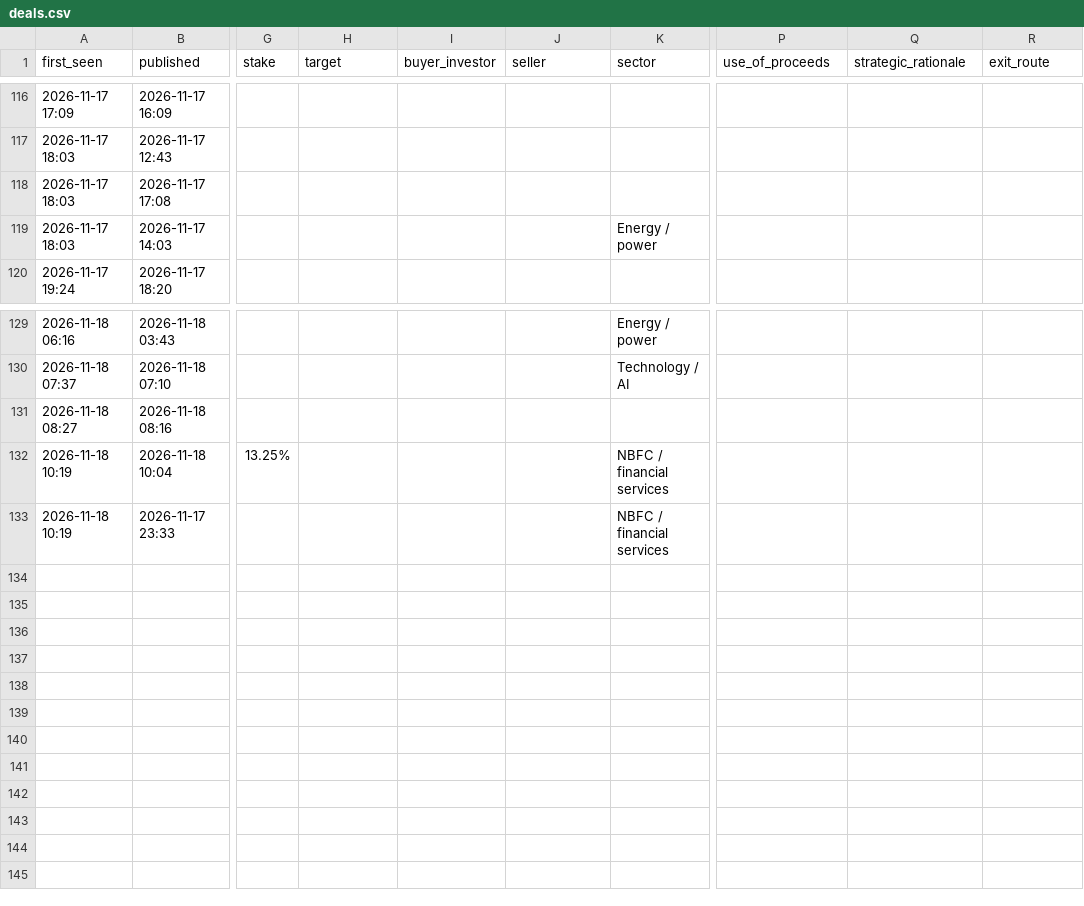
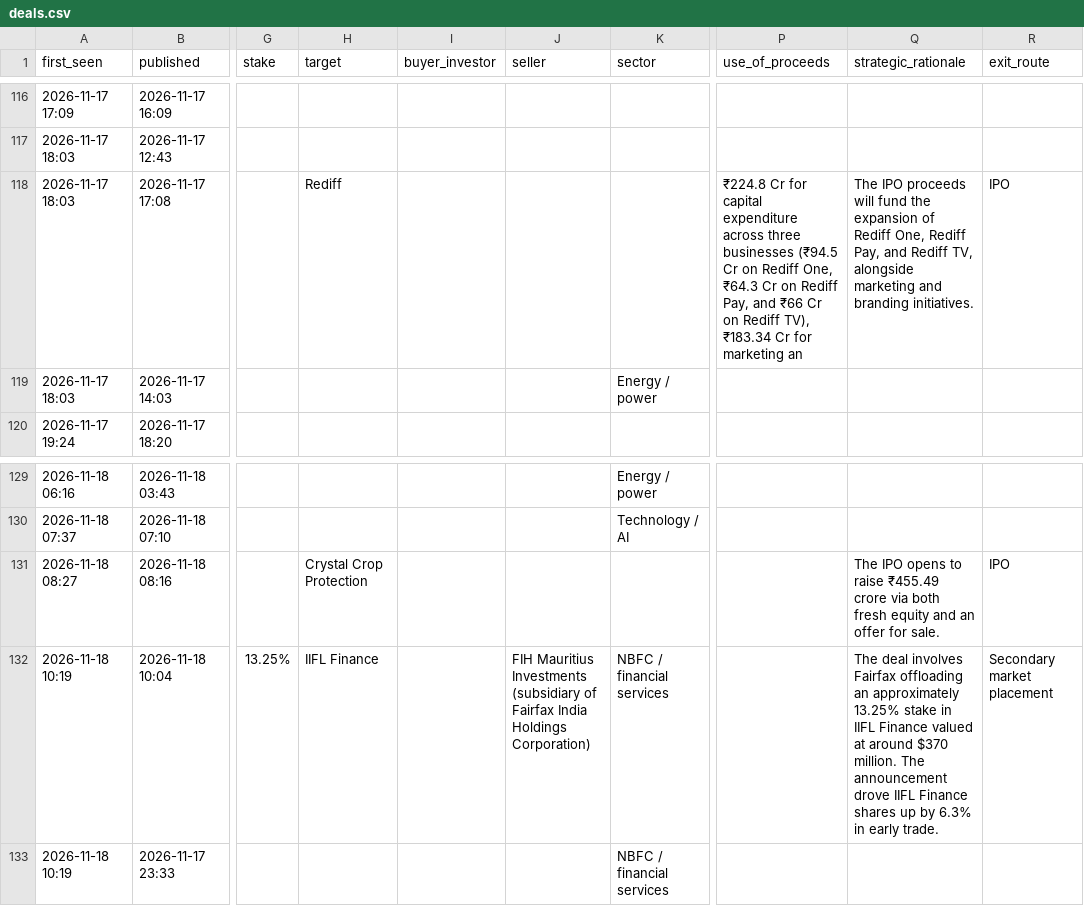
Before and after one commit to aarreev12342/morning-brief, a CSV file: data/deals.csv, drawn as a sheet; only a part is shown, gaps mark what is left out; the diff names each change by its address in the sheet, - before the commit and + after, or states it on an @@ line.

Commit message:
Update deal log

```diff
--- a/data/deals.csv
+++ b/data/deals.csv
-H118 (target): (empty)
+H118 (target): Rediff
-P118 (use_of_proceeds): (empty)
+P118 (use_of_proceeds): ₹224.8 Cr for capital expenditure across three businesses (₹94.5 Cr on Rediff One, ₹64.3 Cr on Rediff Pay, and ₹66 Cr on Rediff TV), ₹183.34 Cr for marketing an
-Q118 (strategic_rationale): (empty)
+Q118 (strategic_rationale): The IPO proceeds will fund the expansion of Rediff One, Rediff Pay, and Rediff TV, alongside marketing and branding initiatives.
-R118 (exit_route): (empty)
+R118 (exit_route): IPO
-H131 (target): (empty)
+H131 (target): Crystal Crop Protection
-Q131 (strategic_rationale): (empty)
+Q131 (strategic_rationale): The IPO opens to raise ₹455.49 crore via both fresh equity and an offer for sale.
-R131 (exit_route): (empty)
+R131 (exit_route): IPO
-H132 (target): (empty)
+H132 (target): IIFL Finance
-J132 (seller): (empty)
+J132 (seller): FIH Mauritius Investments (subsidiary of Fairfax India Holdings Corporation)
-Q132 (strategic_rationale): (empty)
+Q132 (strategic_rationale): The deal involves Fairfax offloading an approximately 13.25% stake in IIFL Finance valued at around $370 million. The announcement drove IIFL Finance shares up by 6.3% in early trade.
-R132 (exit_route): (empty)
+R132 (exit_route): Secondary market placement
```
Also changed, not shown: data/pitchbook_style_deals.csv.
